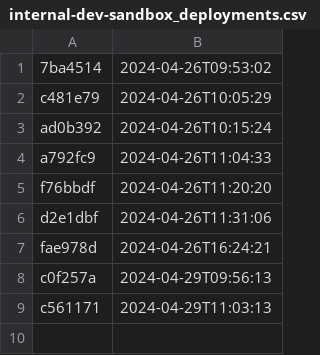
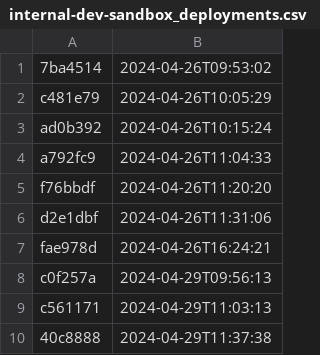
Before and after one commit to NHSDigital/eps-prescription-status-update-api, a CSV file: _data/internal-dev-sandbox_deployments.csv, drawn as a sheet.

```diff
--- a/_data/internal-dev-sandbox_deployments.csv
+++ b/_data/internal-dev-sandbox_deployments.csv
@@ -9 +9,2 @@ c0f257a,2024-04-29T09:56:13
 c561171,2024-04-29T11:03:13
+40c8888,2024-04-29T11:37:38
```
Also changed, not shown: 1 other file.
